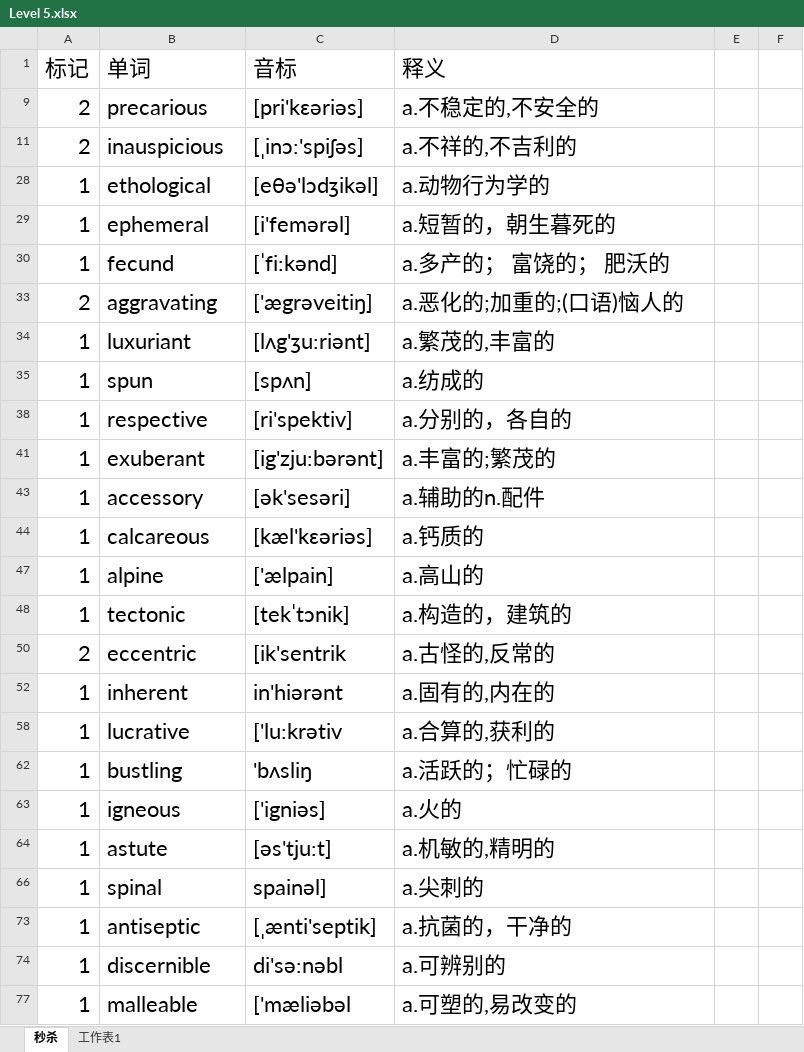
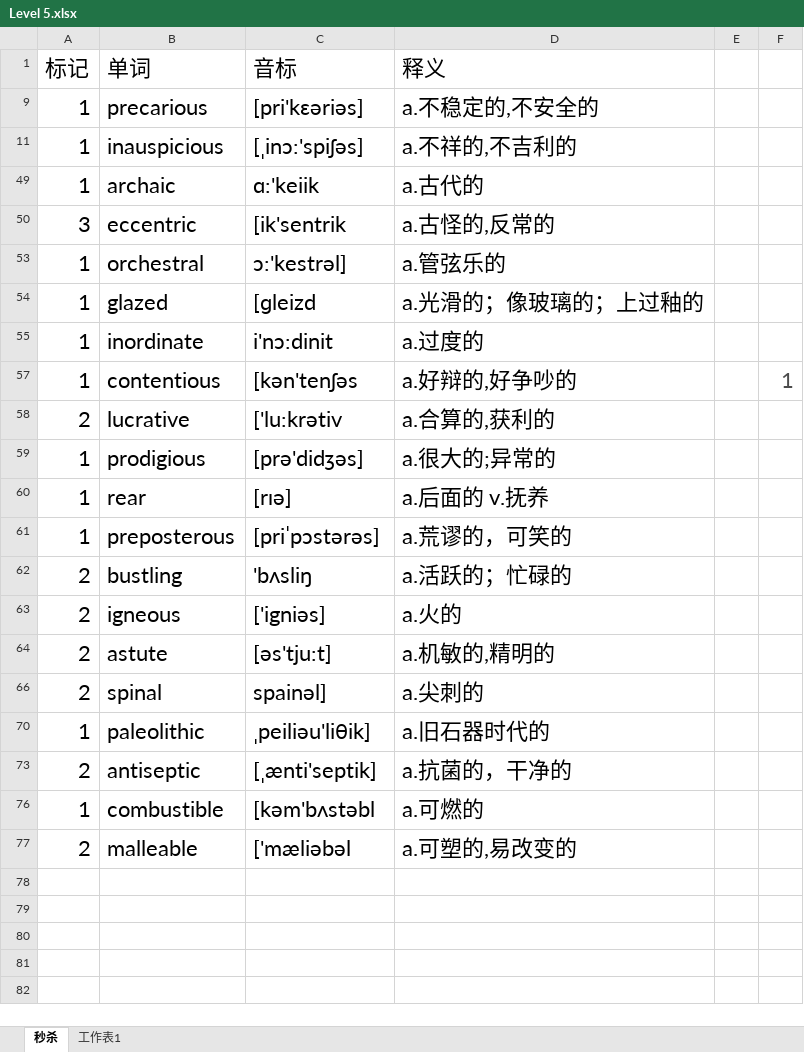
Before and after one commit to mytEcust/toefllevellist, an Excel workbook: Level 5.xlsx, sheet 秒杀, drawn as a sheet; values as stored, in another font and other column widths than the file's, no borders; removed rows and columns are numbered as before the commit, all else as after; the diff names each change by its address in the sheet, - before the commit and + after, or states it on an @@ line.

Commit message:
0222

```diff
--- a/Level 5.xlsx (sheet 秒杀)
+++ b/Level 5.xlsx (sheet 秒杀)
-A9 (标记): 2
+A9 (标记): 1
-A11 (标记): 2
+A11 (标记): 1
-row 28: 1 | ethological | [eθə'lɔdʒikəl] | a.动物行为学的
-row 29: 1 | ephemeral | [i'femərəl] | a.短暂的，朝生暮死的
-row 30: 1 | fecund | [ˈfi:kənd] | a.多产的； 富饶的； 肥沃的
-row 33: 2 | aggravating | ['ægrəveitiŋ] | a.恶化的;加重的;(口语)恼人的
-row 34: 1 | luxuriant | [lʌg'ʒu:riənt] | a.繁茂的,丰富的
-row 35: 1 | spun | [spʌn] | a.纺成的
-row 38: 1 | respective | [ri'spektiv] | a.分别的，各自的
-row 41: 1 | exuberant | [ig'zju:bərənt] | a.丰富的;繁茂的
-row 43: 1 | accessory | [ək'sesəri] | a.辅助的n.配件
-row 44: 1 | calcareous | [kæl'kɛəriəs] | a.钙质的
-row 47: 1 | alpine | ['ælpain] | a.高山的
-row 48: 1 | tectonic | [tekˈtɔnik] | a.构造的，建筑的
+row 49: 1 | archaic | ɑ:'keiik | a.古代的
-A50 (标记): 2
+A50 (标记): 3
-row 52: 1 | inherent | in'hiərənt | a.固有的,内在的
+row 53: 1 | orchestral | ɔ:'kestrəl] | a.管弦乐的
+row 54: 1 | glazed | [ɡleizd | a.光滑的；像玻璃的；上过釉的
+row 55: 1 | inordinate | i'nɔ:dinit | a.过度的
+row 57: 1 | contentious | [kən'tenʃəs | a.好辩的,好争吵的 |  | 1
-A58 (标记): 1
+A58 (标记): 2
+row 59: 1 | prodigious | [prə'didʒəs] | a.很大的;异常的
+row 60: 1 | rear | [rɪə] | a.后面的 v.抚养
+row 61: 1 | preposterous | [priˈpɔstərəs] | a.荒谬的，可笑的
-A62:A64 (标记): 1
+A62:A64 (标记): 2
-A66 (标记): 1
+A66 (标记): 2
+row 70: 1 | paleolithic | ˌpeiliəu'liθik] | a.旧石器时代的
-A73 (标记): 1
+A73 (标记): 2
-row 74: 1 | discernible | di'sə:nəbl | a.可辨别的
+row 76: 1 | combustible | [kəm'bʌstəbl | a.可燃的
-A77 (标记): 1
+A77 (标记): 2
```
Also changed, not shown: hidden cells.
